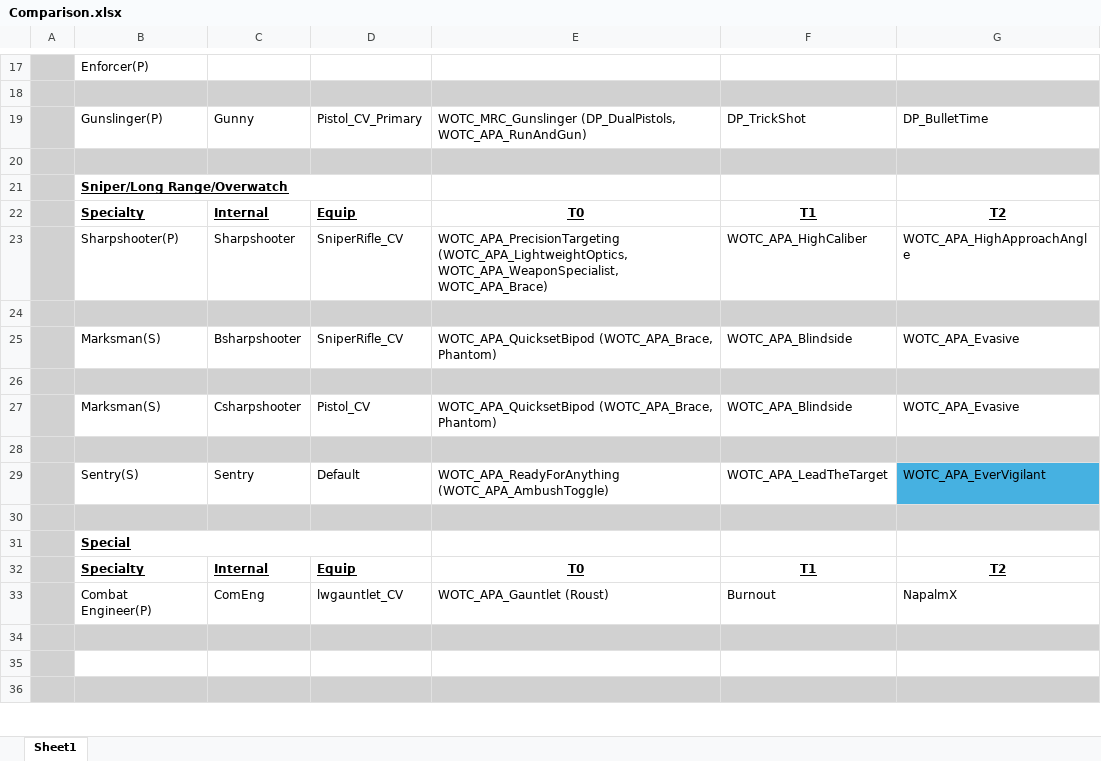
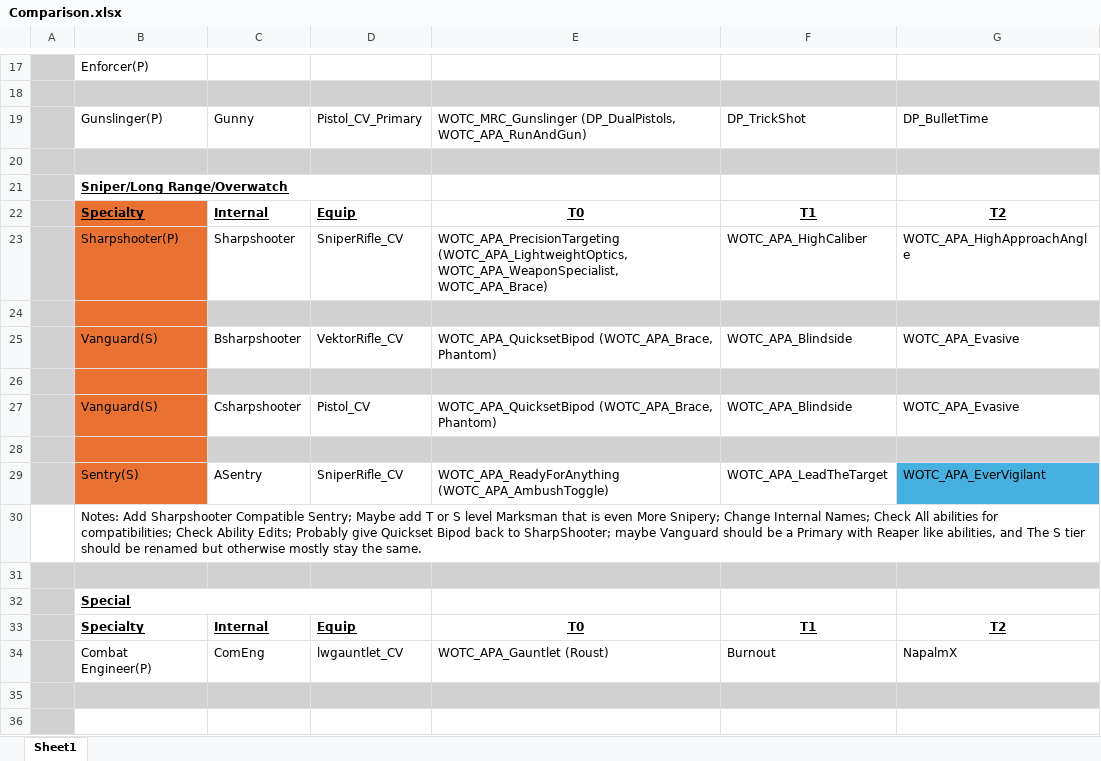
Before and after one commit to Grammarsalad/xcom2_my_tweaks, an Excel workbook: docs/Comparison.xlsx, sheet Sheet1, drawn as a sheet; only a part is shown, gaps mark what is left out; the shorter side is filled out with more unchanged rows; values as stored, in another font and other column widths than the file's, no borders; rows hold the shown columns only; the diff names each change by its address in the sheet, - before the commit and + after, or states it on an @@ line.

```diff
--- a/docs/Comparison.xlsx (sheet Sheet1)
+++ b/docs/Comparison.xlsx (sheet Sheet1)
-B22:B23 fill: none
+B22:B23 fill: #E97132
-B24 fill: #D1D1D1
+B24 fill: #E97132
-B25: Marksman(S)
+B25: Vanguard(S)
-B25 fill: none
+B25 fill: #E97132
-D25: SniperRifle_CV
+D25: VektorRifle_CV
-B26 fill: #D1D1D1
+B26 fill: #E97132
-B27: Marksman(S)
+B27: Vanguard(S)
-B27 fill: none
+B27 fill: #E97132
-B28 fill: #D1D1D1
+B28 fill: #E97132
-B29 fill: none
+B29 fill: #E97132
-C29: Sentry
+C29: ASentry
-D29: Default
+D29: SniperRifle_CV
+row 30:  | Notes: Add Sharpshooter Compatible Sentry; Maybe add T or S level Marksman that is even More Snipery; Change Internal Names; Check All abilities for compatibilities; Check Ability Edits; Probably give Quickset Bipod back to SharpShooter; maybe Vanguard should be a Primary with Reaper like abilities, and The S tier should be renamed but otherwise mostly stay the same.
```
Also changed, not shown: 2 other files.
